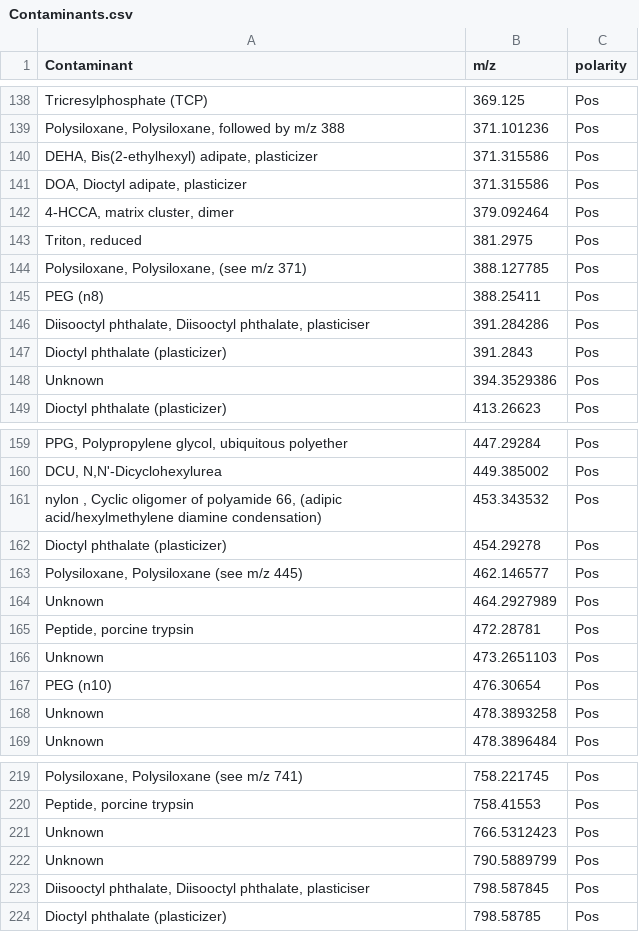
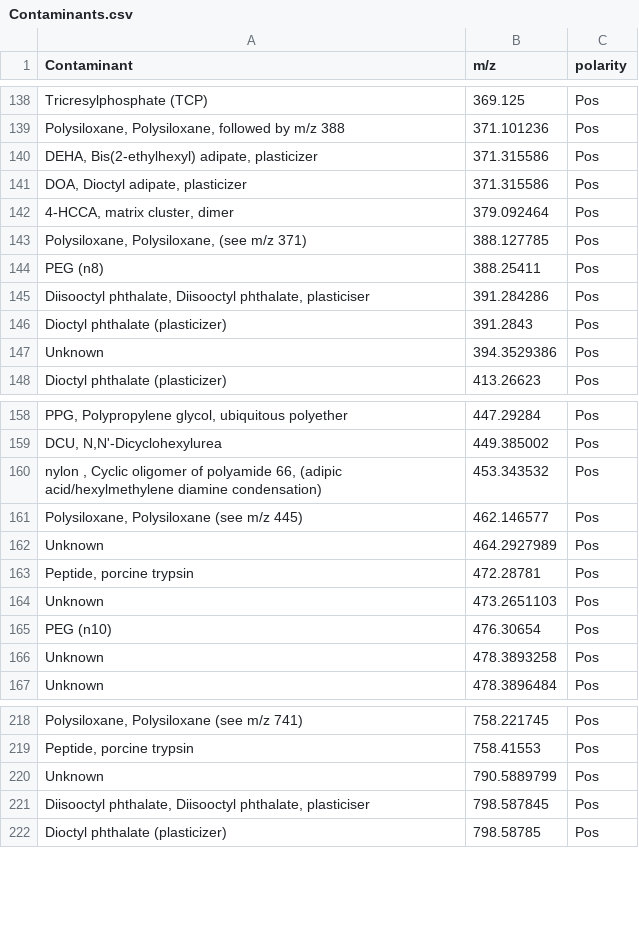
Before and after one commit to Buzattoresearch/BRG-LipidQuest, a CSV file: Appendix/Contaminants.csv, drawn as a sheet; only a part is shown, gaps mark what is left out; removed rows and columns are numbered as before the commit, all else as after; the diff covers the shown part only; the diff names each change by its address in the sheet, - before the commit and + after, or states it on an @@ line.

```diff
--- a/Appendix/Contaminants.csv
+++ b/Appendix/Contaminants.csv
-row 143: Triton, reduced | 381.2975 | Pos
-row 162: Dioctyl phthalate (plasticizer) | 454.29278 | Pos
-row 221: Unknown | 766.5312423 | Pos
```
Also changed, not shown: 6 added rows and 5 removed rows elsewhere in this file, Appendix/Adducts_and_sensitivity_scores.csv, Appendix/Headgroup_to_class.csv, 46 other files.
